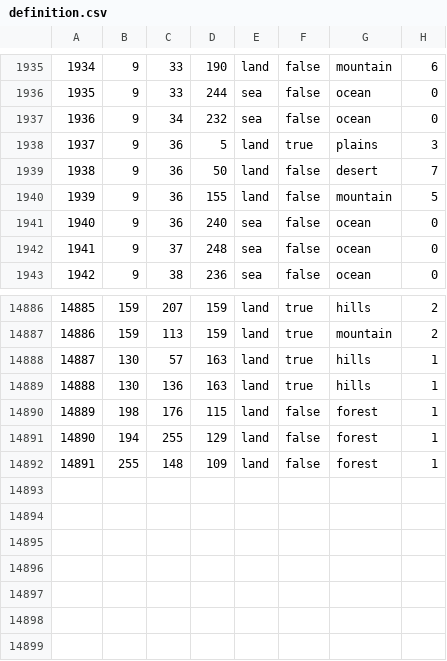
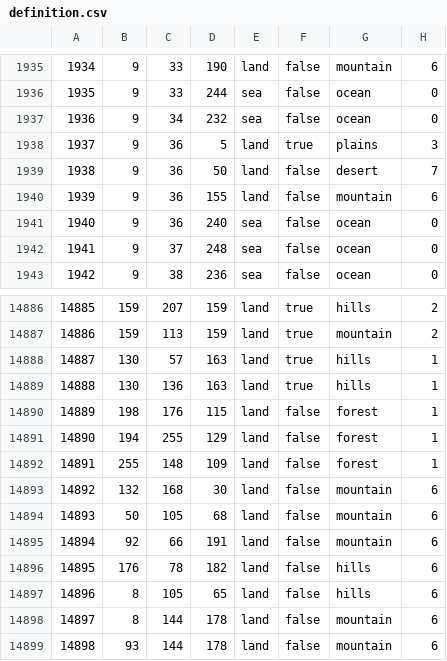
Before and after one commit to EoaNB-Team/EoaNB, a CSV file: map/definition.csv, drawn as a sheet; only a part is shown, gaps mark what is left out.

```diff
--- a/map/definition.csv
+++ b/map/definition.csv
@@ -1939,3 +1939,3 @@
 1938;9;36;50;land;false;desert;7
-1939;9;36;155;land;false;mountain;5
+1939;9;36;155;land;false;mountain;6
 1940;9;36;240;sea;false;ocean;0
@@ -14892 +14892,8 @@
 14891;255;148;109;land;false;forest;1
+14892;132;168;30;land;false;mountain;6
+14893;50;105;68;land;false;mountain;6
+14894;92;66;191;land;false;mountain;6
+14895;176;78;182;land;false;hills;6
+14896;8;105;65;land;false;hills;6
+14897;8;144;178;land;false;mountain;6
+14898;93;144;178;land;false;mountain;6
```
Also changed, not shown: 19 other files.
